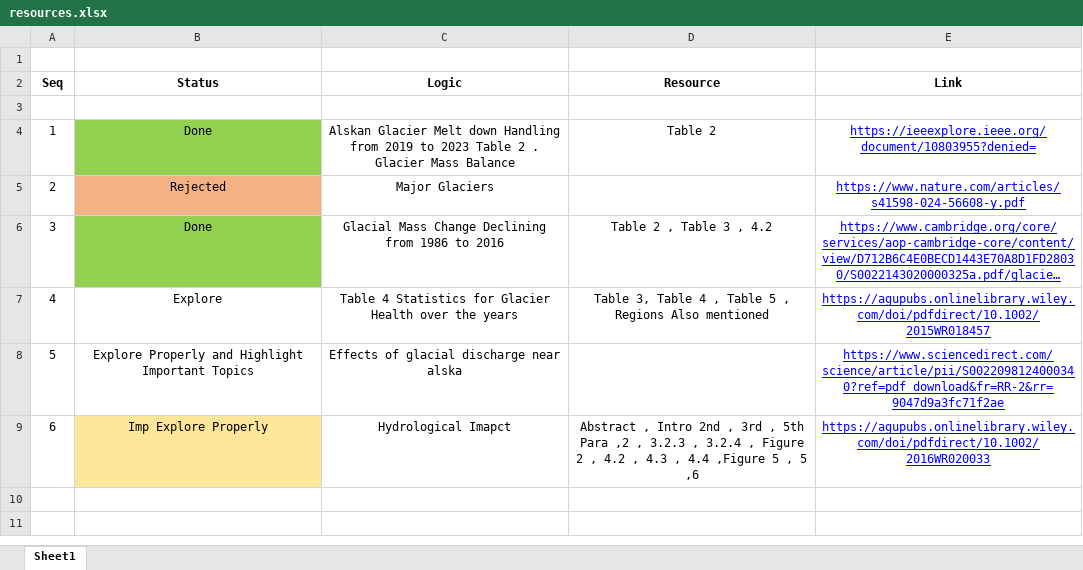
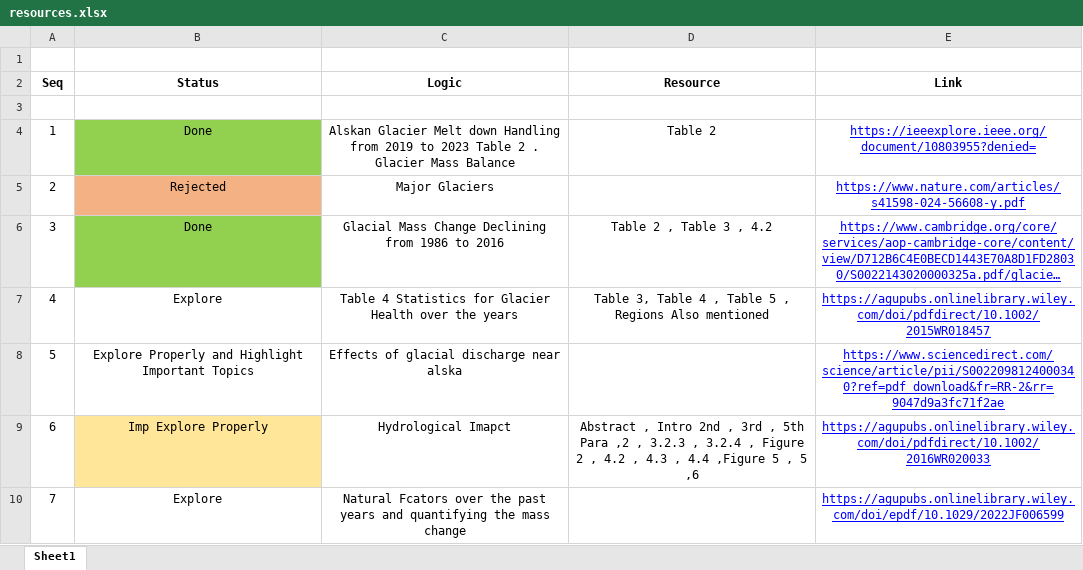
Before and after one commit to harsh125op/waterLevel, an Excel workbook: Resources/resources.xlsx, sheet Sheet1, drawn as a sheet; long unchanged cells end in …; values as stored, in another font and other column widths than the file's, no borders; the diff names each change by its address in the sheet, - before the commit and + after, or states it on an @@ line.

Commit message:
Resources Updated

```diff
--- a/Resources/resources.xlsx (sheet Sheet1)
+++ b/Resources/resources.xlsx (sheet Sheet1)
+row 10: 7 | Explore | Natural Fcators over the past years and quantifying the mass change |  | https://agupubs.onlinelibrary.wiley.com/doi/epdf/10.1029/2022JF006599
```
Also changed, not shown: 2 other files.
